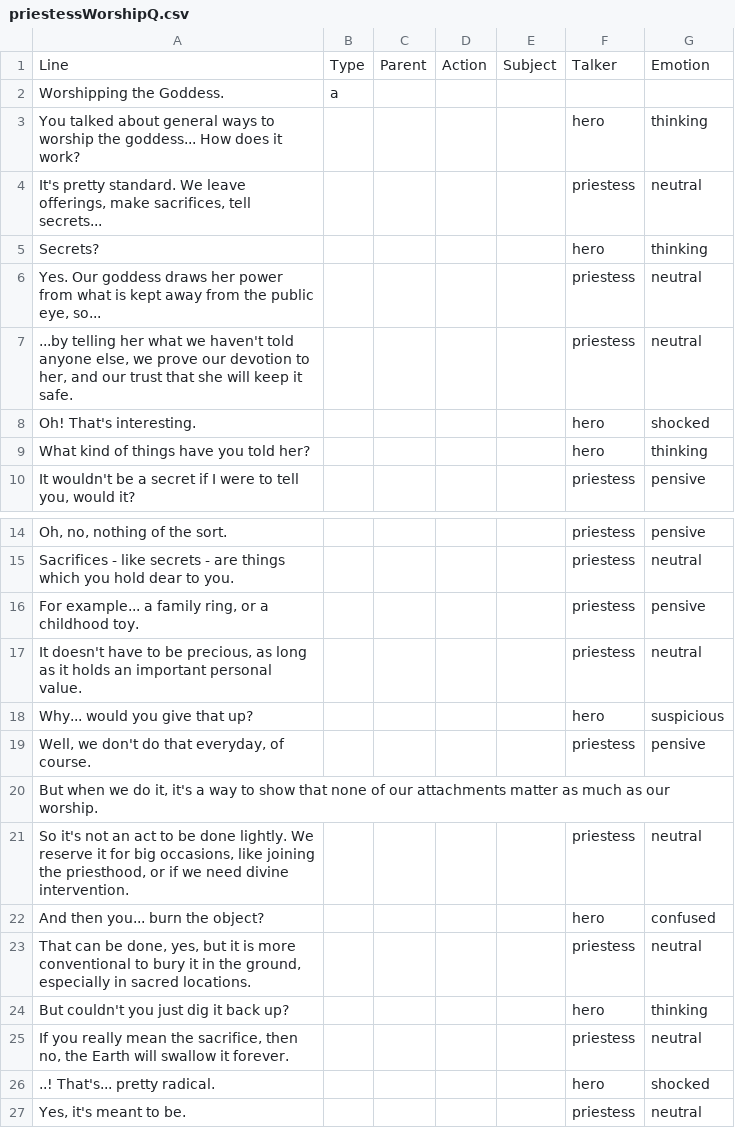
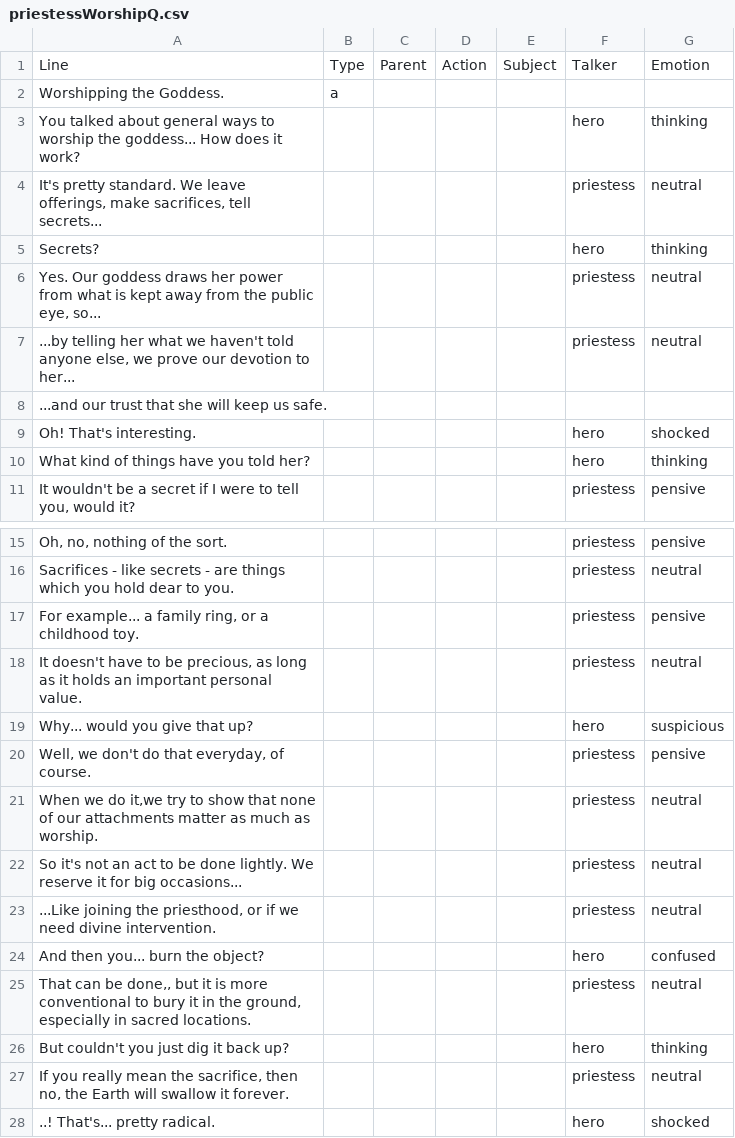
Before and after one commit to hatimbenhsain/capstone, a CSV file: datafiles/dialogueFiles/priestessWorshipQ.csv, drawn as a sheet; only a part is shown, gaps mark what is left out; the shorter side is filled out with more unchanged rows.

```diff
--- a/datafiles/dialogueFiles/priestessWorshipQ.csv
+++ b/datafiles/dialogueFiles/priestessWorshipQ.csv
@@ -6,3 +6,4 @@ Secrets?,,,,,hero,thinking
 "Yes. Our goddess draws her power from what is kept away from the public eye, so...",,,,,priestess,neutral
-"...by telling her what we haven't told anyone else, we prove our devotion to her, and our trust that she will keep it safe.",,,,,priestess,neutral
+"...by telling her what we haven't told anyone else, we prove our devotion to her...",,,,,priestess,neutral
+...and our trust that she will keep us safe.,,,,,,
 Oh! That's interesting.,,,,,hero,shocked
@@ -19,6 +20,7 @@ Why... would you give that up?,,,,,hero,suspicious
 "Well, we don't do that everyday, of course. ",,,,,priestess,pensive
-"But when we do it, it's a way to show that none of our attachments matter as much as our worship.",,,,,,
-"So it's not an act to be done lightly. We reserve it for big occasions, like joining the priesthood, or if we need divine intervention.",,,,,priestess,neutral
+"When we do it,we try to show that none of our attachments matter as much as worship.",,,,,priestess,neutral
+So it's not an act to be done lightly. We reserve it for big occasions...,,,,,priestess,neutral
+"...Like joining the priesthood, or if we need divine intervention.",,,,,priestess,neutral
 And then you... burn the object?,,,,,hero,confused
-"That can be done, yes, but it is more conventional to bury it in the ground, especially in sacred locations.",,,,,priestess,neutral
+"That can be done,, but it is more conventional to bury it in the ground, especially in sacred locations.",,,,,priestess,neutral
 But couldn't you just dig it back up?,,,,,hero,thinking
```
Also changed, not shown: datafiles/dialogueFiles/priestessCandy.csv, datafiles/dialogueFiles/priestessTired.csv, 15 other files.
